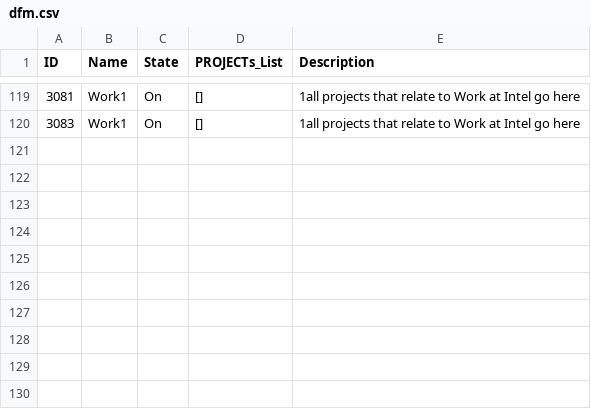
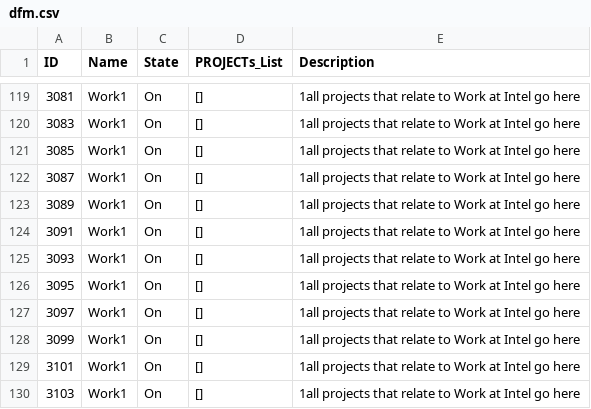
Before and after one commit to oeitam/weekly, a CSV file: data/dfm.csv, drawn as a sheet; only a part is shown, gaps mark what is left out.

Commit message:
list with range of ID working

```diff
--- a/data/dfm.csv
+++ b/data/dfm.csv
@@ -120 +120,11 @@ ID,Name,State,PROJECTs_List,Description
 3083,Work1,On,[], 1all projects that relate to Work at Intel go here
+3085,Work1,On,[], 1all projects that relate to Work at Intel go here
+3087,Work1,On,[], 1all projects that relate to Work at Intel go here
+3089,Work1,On,[], 1all projects that relate to Work at Intel go here
+3091,Work1,On,[], 1all projects that relate to Work at Intel go here
+3093,Work1,On,[], 1all projects that relate to Work at Intel go here
+3095,Work1,On,[], 1all projects that relate to Work at Intel go here
+3097,Work1,On,[], 1all projects that relate to Work at Intel go here
+3099,Work1,On,[], 1all projects that relate to Work at Intel go here
+3101,Work1,On,[], 1all projects that relate to Work at Intel go here
+3103,Work1,On,[], 1all projects that relate to Work at Intel go here
```
Also changed, not shown: data/dft.csv, 8 other files.
